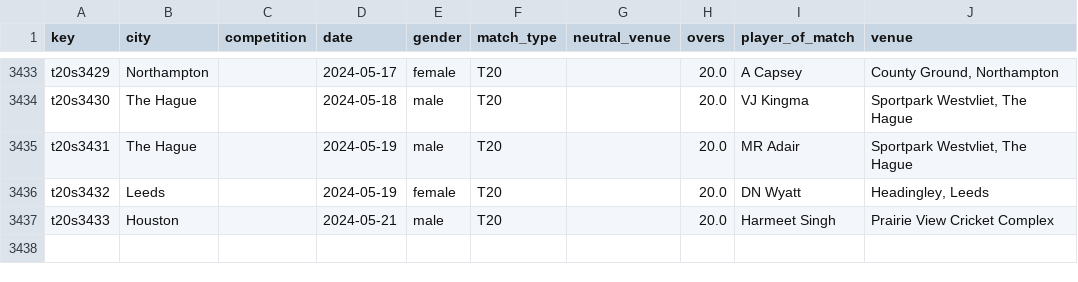
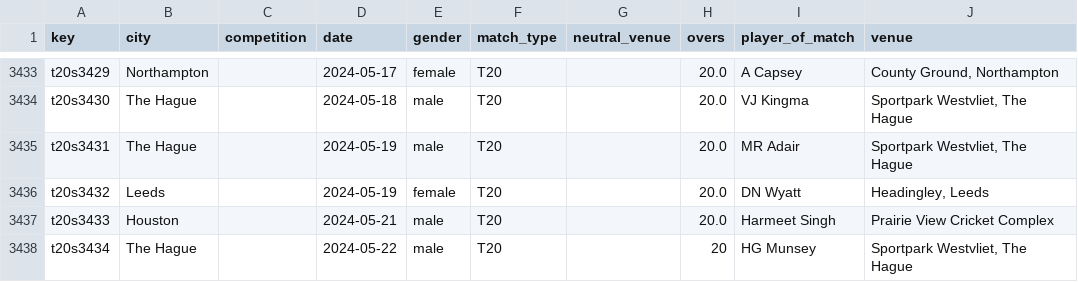
Before and after one commit to sawlachintan/cricket_data, a CSV file: t20s_data/info_df.csv, drawn as a sheet; only a part is shown, gaps mark what is left out.

```diff
--- a/t20s_data/info_df.csv
+++ b/t20s_data/info_df.csv
@@ -3437 +3437,2 @@ t20s3432,Leeds,,2024-05-19,female,T20,,20.0,DN Wyatt,"Headingley, Leeds"
 t20s3433,Houston,,2024-05-21,male,T20,,20.0,Harmeet Singh,Prairie View Cricket Complex
+t20s3434,The Hague,,2024-05-22,male,T20,,20,HG Munsey,"Sportpark Westvliet, The Hague"
```
Also changed, not shown: ipl_data/info_df.csv, ipl_data/outcome_df.csv, 14 other files.
